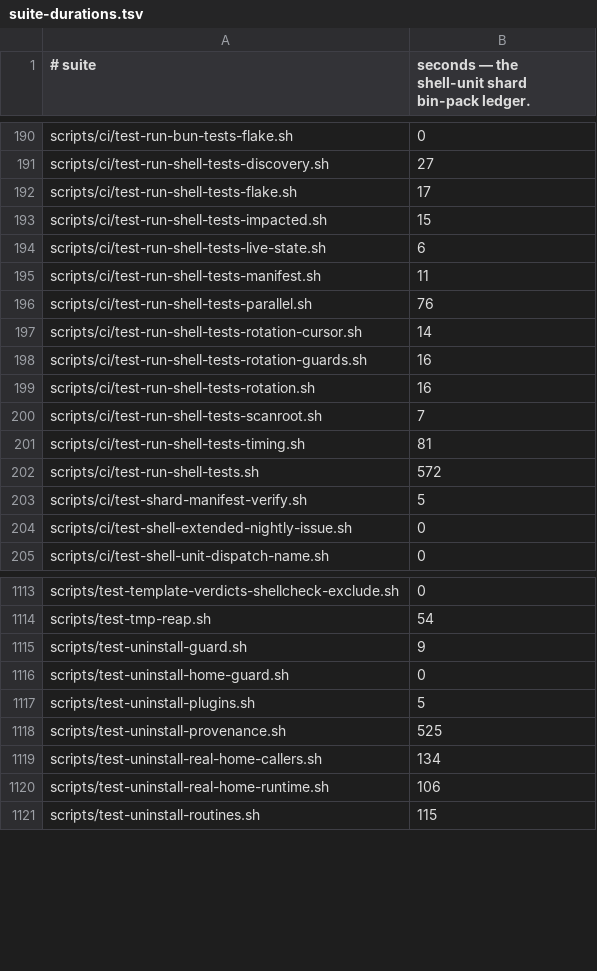
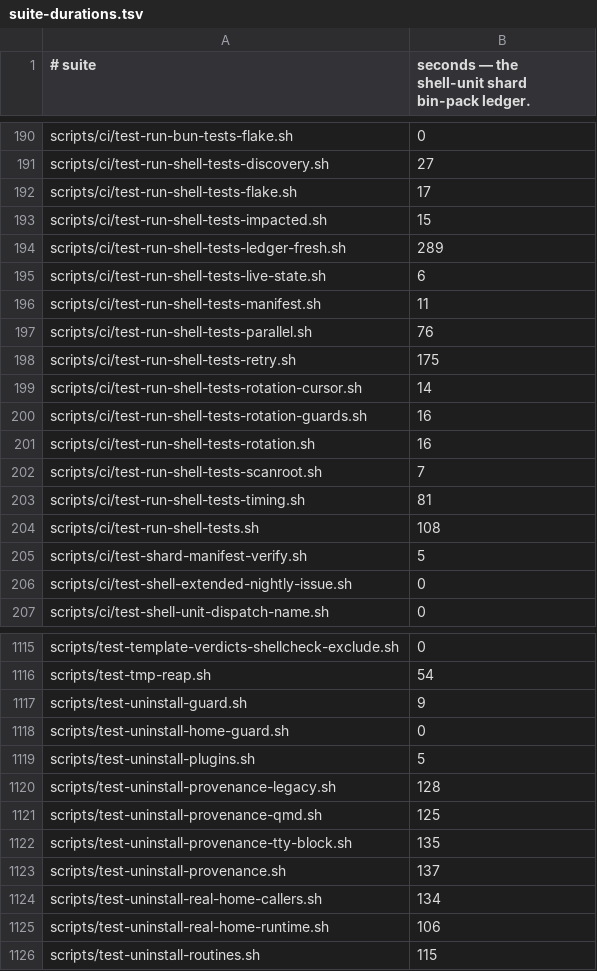
Before and after one commit to yotamleo-org/Himmel, a TSV file: scripts/ci/suite-durations.tsv, drawn as a sheet; only a part is shown, gaps mark what is left out.

```diff
--- a/scripts/ci/suite-durations.tsv
+++ b/scripts/ci/suite-durations.tsv
@@ -193,2 +193,3 @@ scripts/ci/test-run-shell-tests-flake.sh	17
 scripts/ci/test-run-shell-tests-impacted.sh	15
+scripts/ci/test-run-shell-tests-ledger-fresh.sh	289
 scripts/ci/test-run-shell-tests-live-state.sh	6
@@ -196,2 +197,3 @@ scripts/ci/test-run-shell-tests-manifest.sh	11
 scripts/ci/test-run-shell-tests-parallel.sh	76
+scripts/ci/test-run-shell-tests-retry.sh	175
 scripts/ci/test-run-shell-tests-rotation-cursor.sh	14
@@ -201,3 +203,3 @@ scripts/ci/test-run-shell-tests-scanroot.sh	7
 scripts/ci/test-run-shell-tests-timing.sh	81
-scripts/ci/test-run-shell-tests.sh	572
+scripts/ci/test-run-shell-tests.sh	108
 scripts/ci/test-shard-manifest-verify.sh	5
@@ -1117,3 +1119,6 @@ scripts/test-uninstall-home-guard.sh	0
 scripts/test-uninstall-plugins.sh	5
-scripts/test-uninstall-provenance.sh	525
+scripts/test-uninstall-provenance-legacy.sh	128
+scripts/test-uninstall-provenance-qmd.sh	125
+scripts/test-uninstall-provenance-tty-block.sh	135
+scripts/test-uninstall-provenance.sh	137
 scripts/test-uninstall-real-home-callers.sh	134
```
Also changed, not shown: scripts/ci/suite-tiers.tsv, 8 other files.
